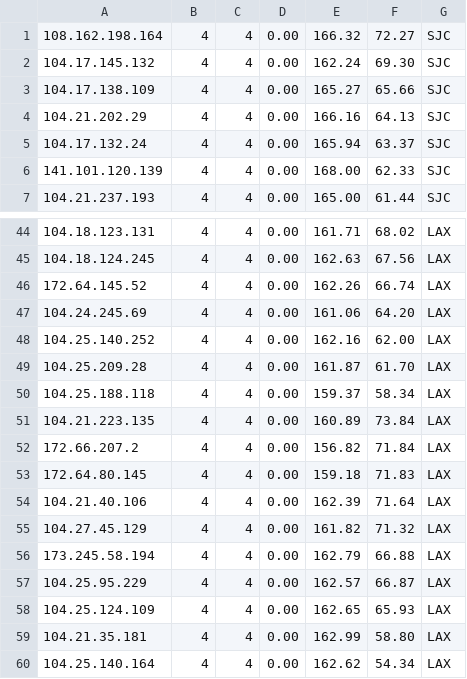
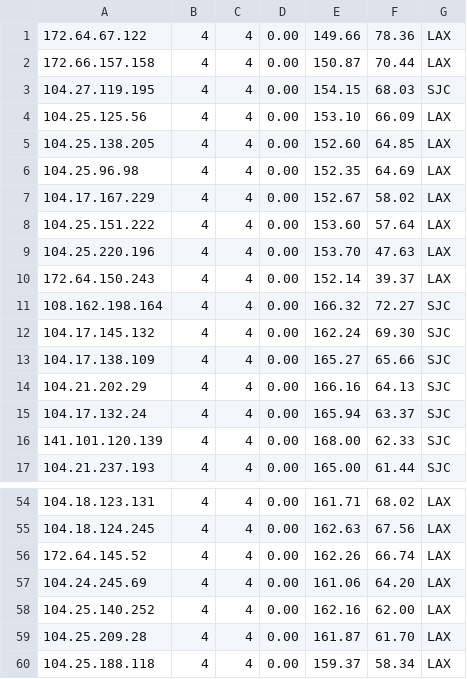
Before and after one commit to LankstonAnderson/WorkerVless2sub, a CSV file: history.csv, drawn as a sheet; only a part is shown, gaps mark what is left out.

```diff
--- a/history.csv
+++ b/history.csv
@@ -1 +1,11 @@
+172.64.67.122,4,4,0.00,149.66,78.36,LAX
+172.66.157.158,4,4,0.00,150.87,70.44,LAX
+104.27.119.195,4,4,0.00,154.15,68.03,SJC
+104.25.125.56,4,4,0.00,153.10,66.09,LAX
+104.25.138.205,4,4,0.00,152.60,64.85,LAX
+104.25.96.98,4,4,0.00,152.35,64.69,LAX
+104.17.167.229,4,4,0.00,152.67,58.02,LAX
+104.25.151.222,4,4,0.00,153.60,57.64,LAX
+104.25.220.196,4,4,0.00,153.70,47.63,LAX
+172.64.150.243,4,4,0.00,152.14,39.37,LAX
 108.162.198.164,4,4,0.00,166.32,72.27,SJC
@@ -50,11 +60 @@
 104.25.188.118,4,4,0.00,159.37,58.34,LAX
-104.21.223.135,4,4,0.00,160.89,73.84,LAX
-172.66.207.2,4,4,0.00,156.82,71.84,LAX
-172.64.80.145,4,4,0.00,159.18,71.83,LAX
-104.21.40.106,4,4,0.00,162.39,71.64,LAX
-104.27.45.129,4,4,0.00,161.82,71.32,LAX
-173.245.58.194,4,4,0.00,162.79,66.88,LAX
-104.25.95.229,4,4,0.00,162.57,66.87,LAX
-104.25.124.109,4,4,0.00,162.65,65.93,LAX
-104.21.35.181,4,4,0.00,162.99,58.80,LAX
-104.25.140.164,4,4,0.00,162.62,54.34,LAX
```
Also changed, not shown: result.csv, 1 other file.
